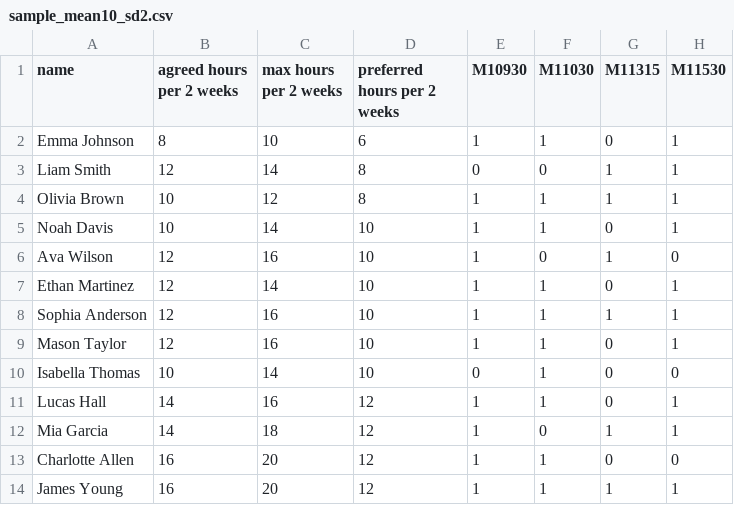
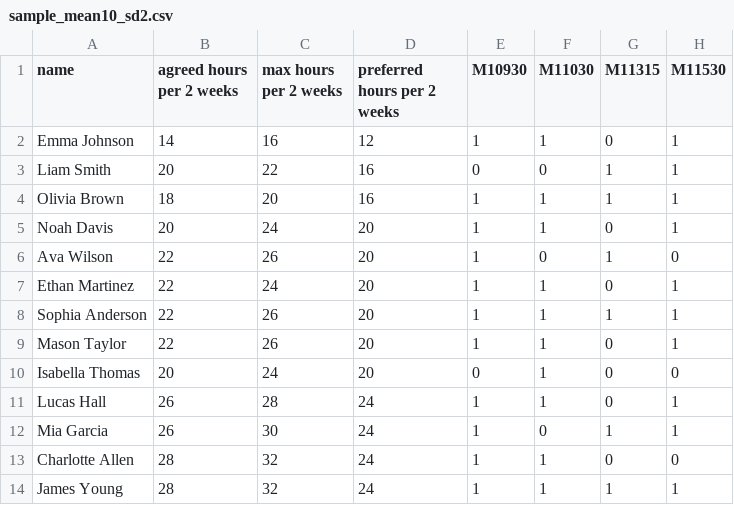
Before and after one commit to Thizman/B2.0Schedulingtool, a CSV file: sample_mean10_sd2.csv, drawn as a sheet; only a part is shown; the diff names each change by its address in the sheet, - before the commit and + after, or states it on an @@ line.

```diff
--- a/sample_mean10_sd2.csv
+++ b/sample_mean10_sd2.csv
-B2 (agreed hours per 2 weeks): 8
+B2 (agreed hours per 2 weeks): 14
-C2 (max hours per 2 weeks): 10
+C2 (max hours per 2 weeks): 16
-D2 (preferred hours per 2 weeks): 6
+D2 (preferred hours per 2 weeks): 12
-B3 (agreed hours per 2 weeks): 12
+B3 (agreed hours per 2 weeks): 20
-C3 (max hours per 2 weeks): 14
+C3 (max hours per 2 weeks): 22
-D3:D4 (preferred hours per 2 weeks): 8
+D3:D4 (preferred hours per 2 weeks): 16
-B4 (agreed hours per 2 weeks): 10
+B4 (agreed hours per 2 weeks): 18
-C4 (max hours per 2 weeks): 12
+C4 (max hours per 2 weeks): 20
-B5 (agreed hours per 2 weeks): 10
+B5 (agreed hours per 2 weeks): 20
-C5 (max hours per 2 weeks): 14
+C5 (max hours per 2 weeks): 24
-D5:D10 (preferred hours per 2 weeks): 10
+D5:D10 (preferred hours per 2 weeks): 20
-B6:B9 (agreed hours per 2 weeks): 12
+B6:B9 (agreed hours per 2 weeks): 22
-C6 (max hours per 2 weeks): 16
+C6 (max hours per 2 weeks): 26
-C7 (max hours per 2 weeks): 14
+C7 (max hours per 2 weeks): 24
-C8:C9 (max hours per 2 weeks): 16
+C8:C9 (max hours per 2 weeks): 26
-B10 (agreed hours per 2 weeks): 10
+B10 (agreed hours per 2 weeks): 20
-C10 (max hours per 2 weeks): 14
+C10 (max hours per 2 weeks): 24
-B11:B12 (agreed hours per 2 weeks): 14
+B11:B12 (agreed hours per 2 weeks): 26
-C11 (max hours per 2 weeks): 16
+C11 (max hours per 2 weeks): 28
-D11:D14 (preferred hours per 2 weeks): 12
+D11:D14 (preferred hours per 2 weeks): 24
-C12 (max hours per 2 weeks): 18
+C12 (max hours per 2 weeks): 30
-B13:B14 (agreed hours per 2 weeks): 16
+B13:B14 (agreed hours per 2 weeks): 28
-C13:C14 (max hours per 2 weeks): 20
+C13:C14 (max hours per 2 weeks): 32
```
Also changed, not shown: sample_mean10_sd4.csv, sample_mean8_sd2.csv, 2 other files.
